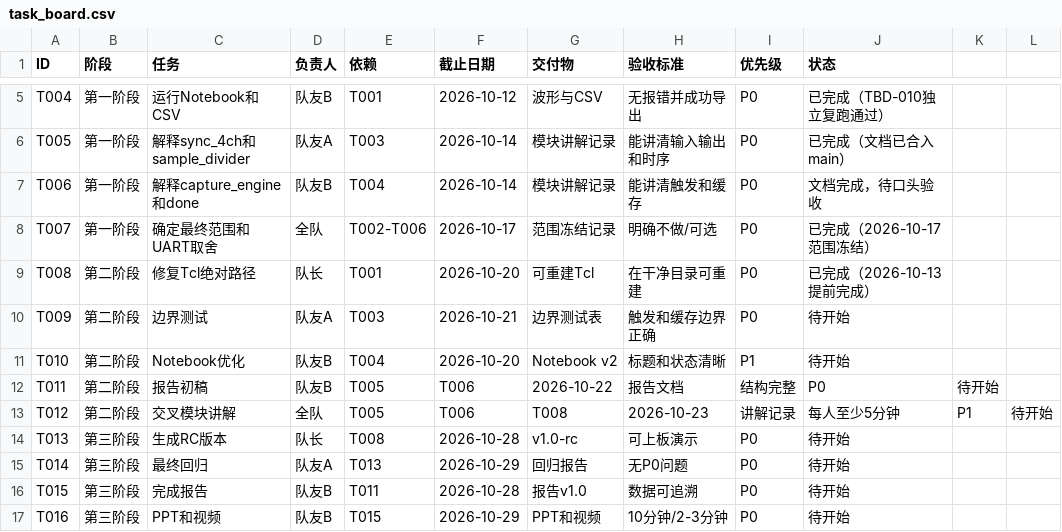
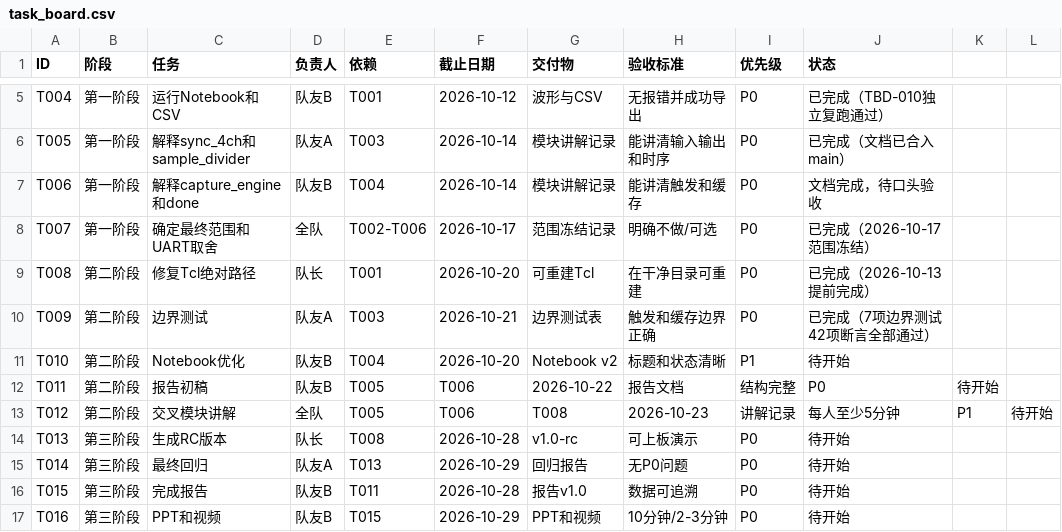
Before and after one commit to lzx-316/pynq-z2-logic-analyzer, a CSV file: team/task_board.csv, drawn as a sheet; only a part is shown, gaps mark what is left out.

```diff
--- a/team/task_board.csv
+++ b/team/task_board.csv
@@ -9,3 +9,3 @@ T007,第一阶段,确定最终范围和UART取舍,全队,T002-T006,2026-10-17,
 T008,第二阶段,修复Tcl绝对路径,队长,T001,2026-10-20,可重建Tcl,在干净目录可重建,P0,已完成（2026-10-13提前完成）
-T009,第二阶段,边界测试,队友A,T003,2026-10-21,边界测试表,触发和缓存边界正确,P0,待开始
+T009,第二阶段,边界测试,队友A,T003,2026-10-21,边界测试表,触发和缓存边界正确,P0,已完成（7项边界测试42项断言全部通过）
 T010,第二阶段,Notebook优化,队友B,T004,2026-10-20,Notebook v2,标题和状态清晰,P1,待开始
```
Also changed, not shown: team/test_record_template.csv.
